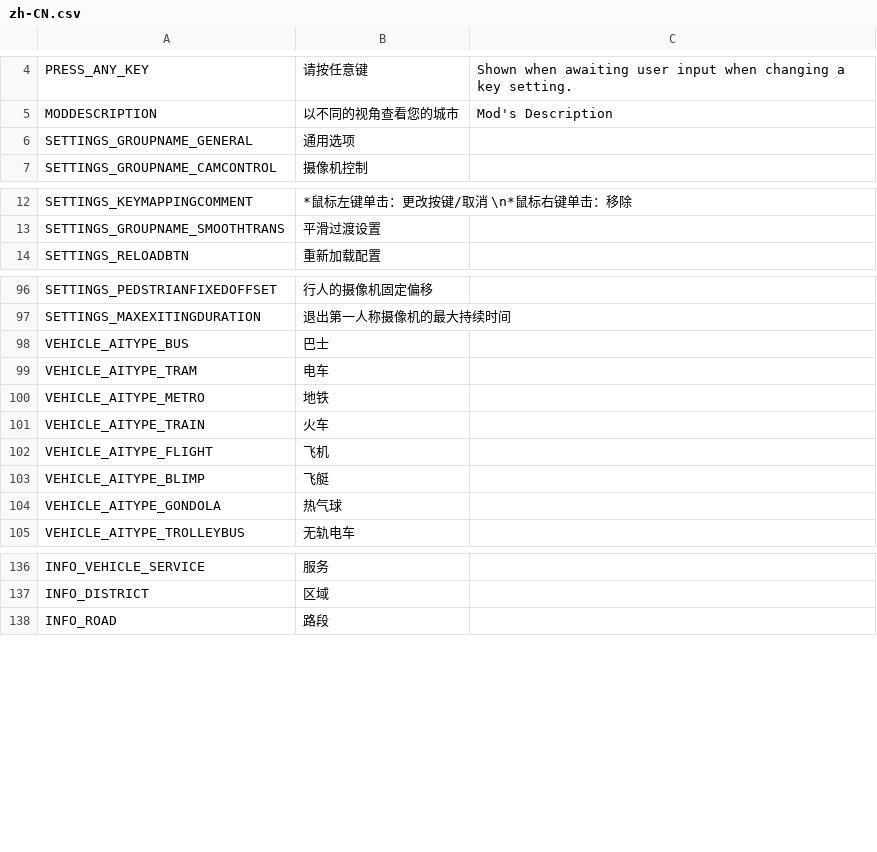
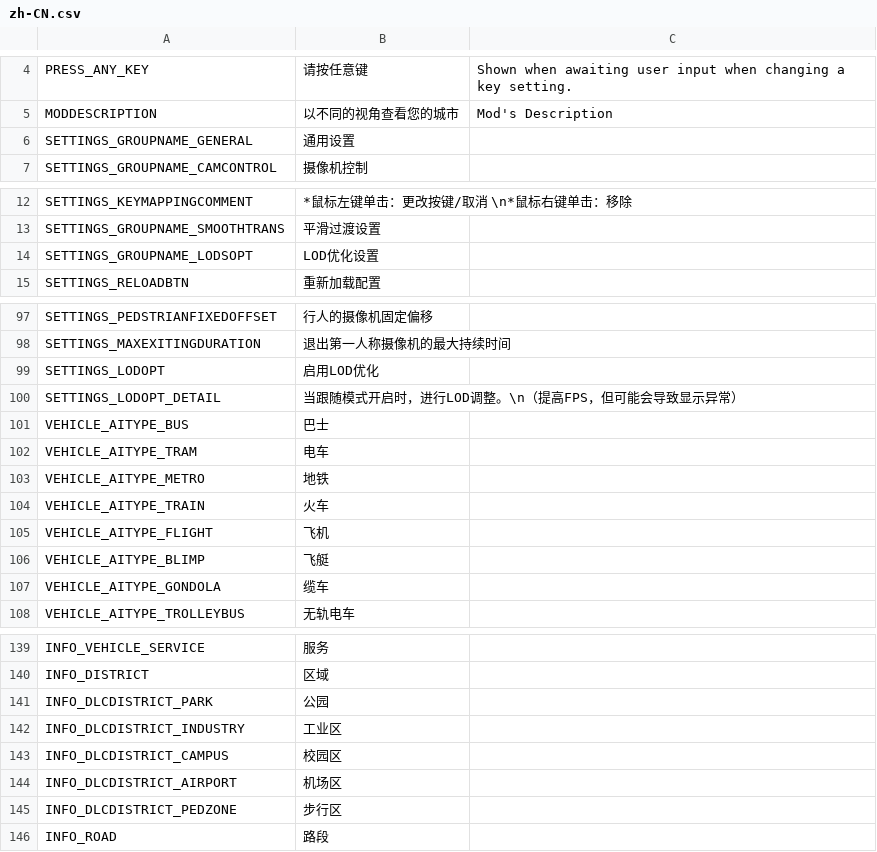
Before and after one commit to will258012/CSkyL, a CSV file: Translations/zh-CN.csv, drawn as a sheet; only a part is shown, gaps mark what is left out.

```diff
--- a/Translations/zh-CN.csv
+++ b/Translations/zh-CN.csv
@@ -5,3 +5,3 @@
 "MODDESCRIPTION","以不同的视角查看您的城市","Mod's Description"
-"SETTINGS_GROUPNAME_GENERAL","通用选项",""
+"SETTINGS_GROUPNAME_GENERAL","通用设置",""
 "SETTINGS_GROUPNAME_CAMCONTROL","摄像机控制",""
@@ -13,2 +13,3 @@
 "SETTINGS_GROUPNAME_SMOOTHTRANS","平滑过渡设置",""
+"SETTINGS_GROUPNAME_LODSOPT","LOD优化设置",""
 "SETTINGS_RELOADBTN","重新加载配置",""
@@ -97,2 +98,4 @@
 "SETTINGS_MAXEXITINGDURATION","退出第一人称摄像机的最大持续时间",""
+"SETTINGS_LODOPT","启用LOD优化",""
+"SETTINGS_LODOPT_DETAIL","当跟随模式开启时，进行LOD调整。\n（提高FPS，但可能会导致显示异常）",""
 "VEHICLE_AITYPE_BUS","巴士",""
@@ -103,3 +106,3 @@
 "VEHICLE_AITYPE_BLIMP","飞艇",""
-"VEHICLE_AITYPE_GONDOLA","热气球",""
+"VEHICLE_AITYPE_GONDOLA","缆车",""
 "VEHICLE_AITYPE_TROLLEYBUS","无轨电车",""
@@ -137,2 +140,7 @@
 "INFO_DISTRICT","区域",""
+"INFO_DLCDISTRICT_PARK","公园",""
+"INFO_DLCDISTRICT_INDUSTRY","工业区",""
+"INFO_DLCDISTRICT_CAMPUS","校园区",""
+"INFO_DLCDISTRICT_AIRPORT","机场区",""
+"INFO_DLCDISTRICT_PEDZONE","步行区",""
 "INFO_ROAD","路段",""
```
Also changed, not shown: Translations/en-EN.csv, 23 other files.
